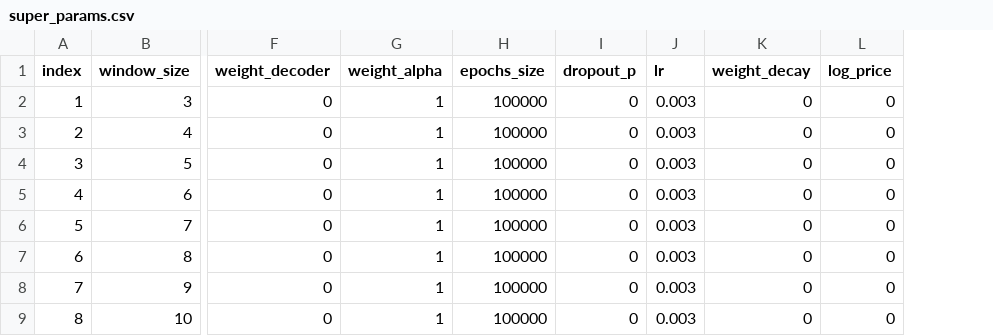
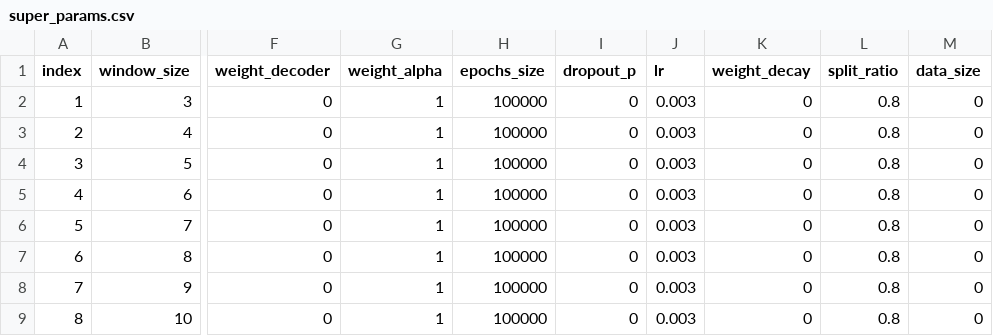
Before and after one commit to war3gu/MvTAe-Multivariate-Temporal-Autoencoder, a CSV file: super_params.csv, drawn as a sheet; only a part is shown, gaps mark what is left out; addresses are those after the commit; the diff names each change by its address in the sheet, - before the commit and + after, or states it on an @@ line.

```diff
--- a/super_params.csv
+++ b/super_params.csv
+column L (split_ratio), rows 2-9: all 0.8
-M1: log_price
+M1: data_size
```
Also changed, not shown: super_ta_params.csv, super_ta_params_backup.csv, 3 other files.
